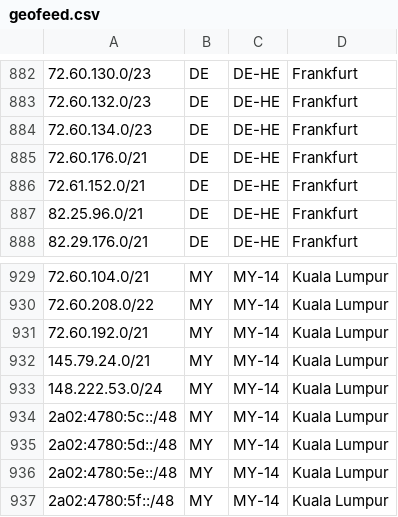
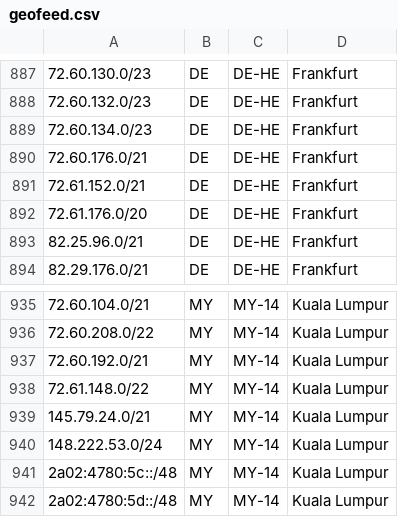
Before and after one commit to hostinger/geofeed, a CSV file: geofeed.csv, drawn as a sheet; only a part is shown, gaps mark what is left out; the shorter side is filled out with more unchanged rows; the diff covers the shown part only.

```diff
--- a/geofeed.csv
+++ b/geofeed.csv
@@ -886,2 +891,3 @@
 72.61.152.0/21,DE,DE-HE,Frankfurt,
+72.61.176.0/20,DE,DE-HE,Frankfurt,
 82.25.96.0/21,DE,DE-HE,Frankfurt,
@@ -931,2 +937,3 @@
 72.60.192.0/21,MY,MY-14,Kuala Lumpur,
+72.61.148.0/22,MY,MY-14,Kuala Lumpur,
 145.79.24.0/21,MY,MY-14,Kuala Lumpur,
```
Also changed, not shown: 5 added rows elsewhere in this file.
